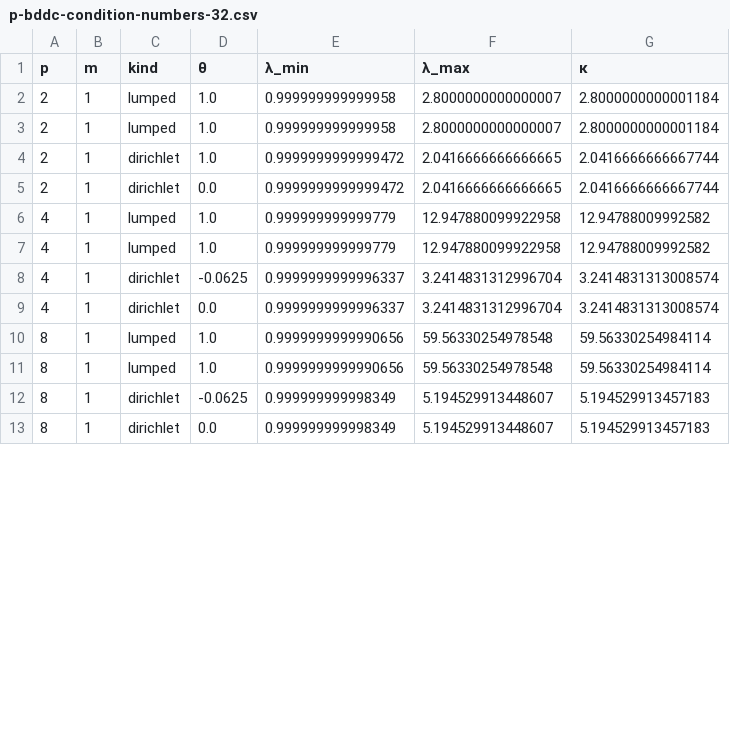
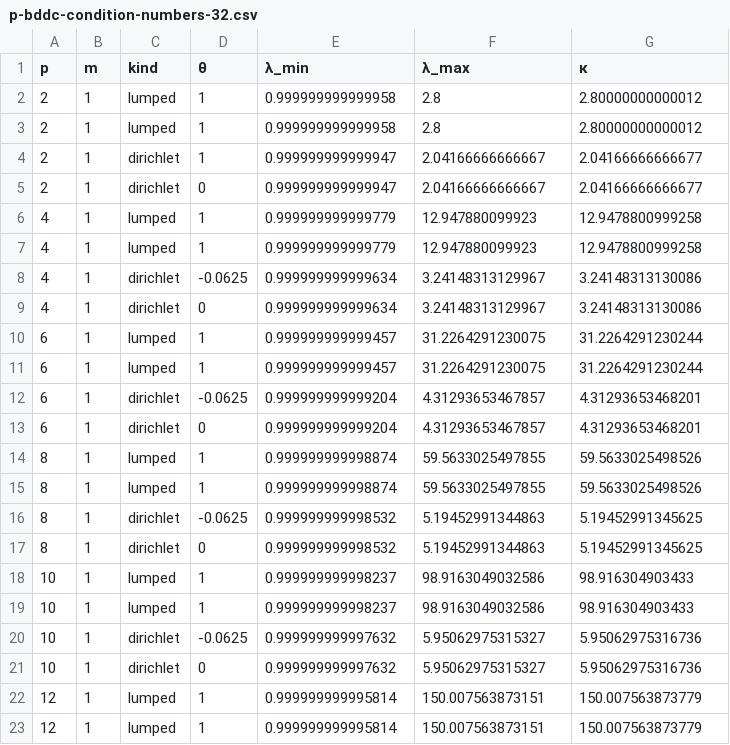
Before and after one commit to jeremylt/dissertation, a CSV file: data/p-bddc-condition-numbers-32.csv, drawn as a sheet; only a part is shown; the diff covers the shown part only.

```diff
--- a/data/p-bddc-condition-numbers-32.csv
+++ b/data/p-bddc-condition-numbers-32.csv
@@ -1,13 +1,23 @@
 p,m,kind,θ,λ_min,λ_max,κ
-2,1,lumped,1.0,0.999999999999958,2.8000000000000007,2.8000000000001184
-2,1,lumped,1.0,0.999999999999958,2.8000000000000007,2.8000000000001184
-2,1,dirichlet,1.0,0.9999999999999472,2.0416666666666665,2.0416666666667744
-2,1,dirichlet,0.0,0.9999999999999472,2.0416666666666665,2.0416666666667744
-4,1,lumped,1.0,0.999999999999779,12.947880099922958,12.94788009992582
-4,1,lumped,1.0,0.999999999999779,12.947880099922958,12.94788009992582
-4,1,dirichlet,-0.0625,0.9999999999996337,3.2414831312996704,3.2414831313008574
-4,1,dirichlet,0.0,0.9999999999996337,3.2414831312996704,3.2414831313008574
-8,1,lumped,1.0,0.9999999999990656,59.56330254978548,59.56330254984114
-8,1,lumped,1.0,0.9999999999990656,59.56330254978548,59.56330254984114
-8,1,dirichlet,-0.0625,0.999999999998349,5.194529913448607,5.194529913457183
-8,1,dirichlet,0.0,0.999999999998349,5.194529913448607,5.194529913457183
+2,1,lumped,1,0.999999999999958,2.8,2.80000000000012
+2,1,lumped,1,0.999999999999958,2.8,2.80000000000012
+2,1,dirichlet,1,0.999999999999947,2.04166666666667,2.04166666666677
+2,1,dirichlet,0,0.999999999999947,2.04166666666667,2.04166666666677
+4,1,lumped,1,0.999999999999779,12.947880099923,12.9478800999258
+4,1,lumped,1,0.999999999999779,12.947880099923,12.9478800999258
+4,1,dirichlet,-0.0625,0.999999999999634,3.24148313129967,3.24148313130086
+4,1,dirichlet,0,0.999999999999634,3.24148313129967,3.24148313130086
+6,1,lumped,1,0.999999999999457,31.2264291230075,31.2264291230244
+6,1,lumped,1,0.999999999999457,31.2264291230075,31.2264291230244
+6,1,dirichlet,-0.0625,0.999999999999204,4.31293653467857,4.31293653468201
+6,1,dirichlet,0,0.999999999999204,4.31293653467857,4.31293653468201
+8,1,lumped,1,0.999999999998874,59.5633025497855,59.5633025498526
+8,1,lumped,1,0.999999999998874,59.5633025497855,59.5633025498526
+8,1,dirichlet,-0.0625,0.999999999998532,5.19452991344863,5.19452991345625
+8,1,dirichlet,0,0.999999999998532,5.19452991344863,5.19452991345625
+10,1,lumped,1,0.999999999998237,98.9163049032586,98.916304903433
+10,1,lumped,1,0.999999999998237,98.9163049032586,98.916304903433
+10,1,dirichlet,-0.0625,0.999999999997632,5.95062975315327,5.95062975316736
+10,1,dirichlet,0,0.999999999997632,5.95062975315327,5.95062975316736
+12,1,lumped,1,0.999999999995814,150.007563873151,150.007563873779
+12,1,lumped,1,0.999999999995814,150.007563873151,150.007563873779
```
Also changed, not shown: 6 added rows and 15 edited cells elsewhere in this file, data/bddc-condition-numbers-32.csv, 26 other files.
